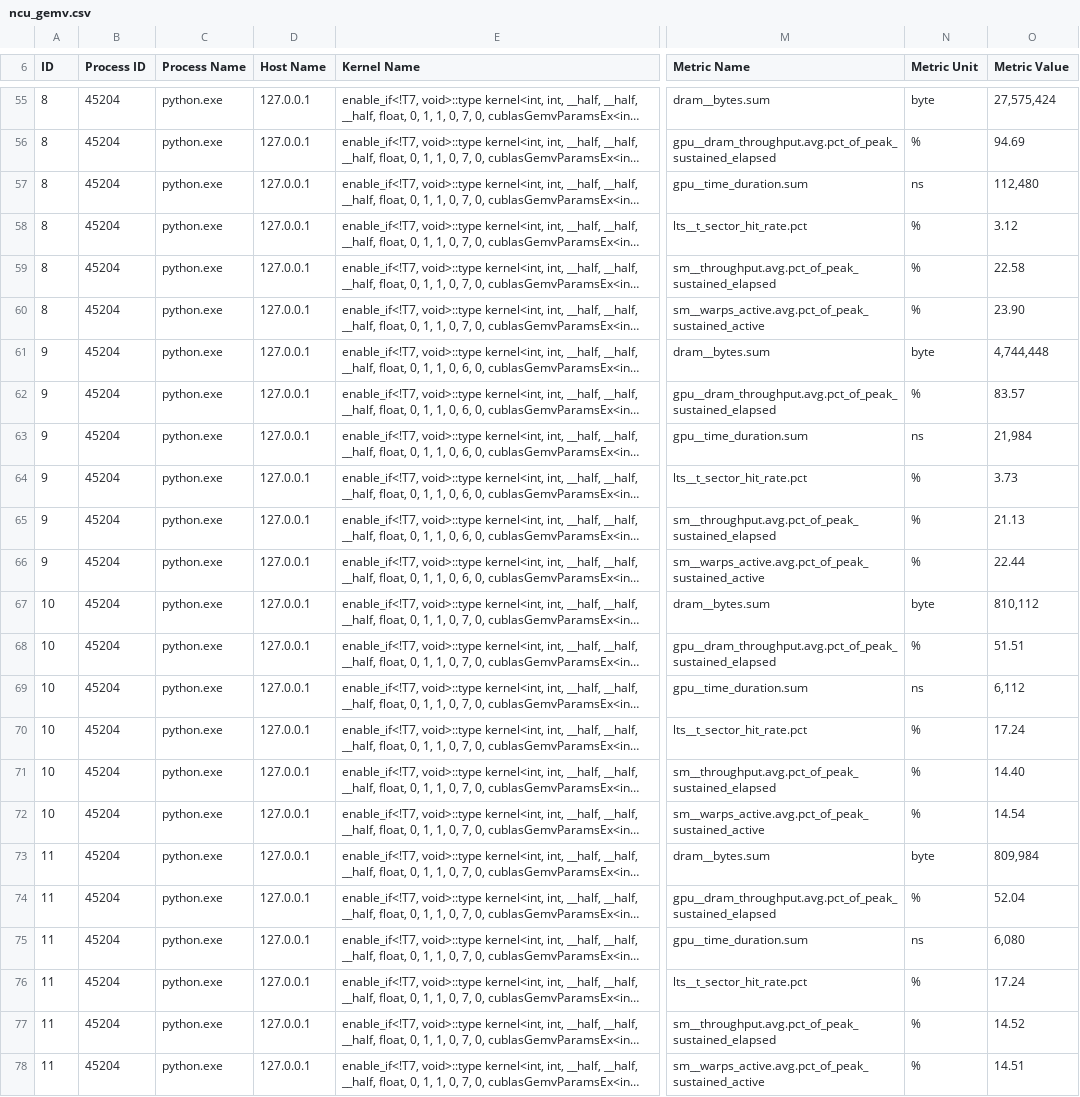
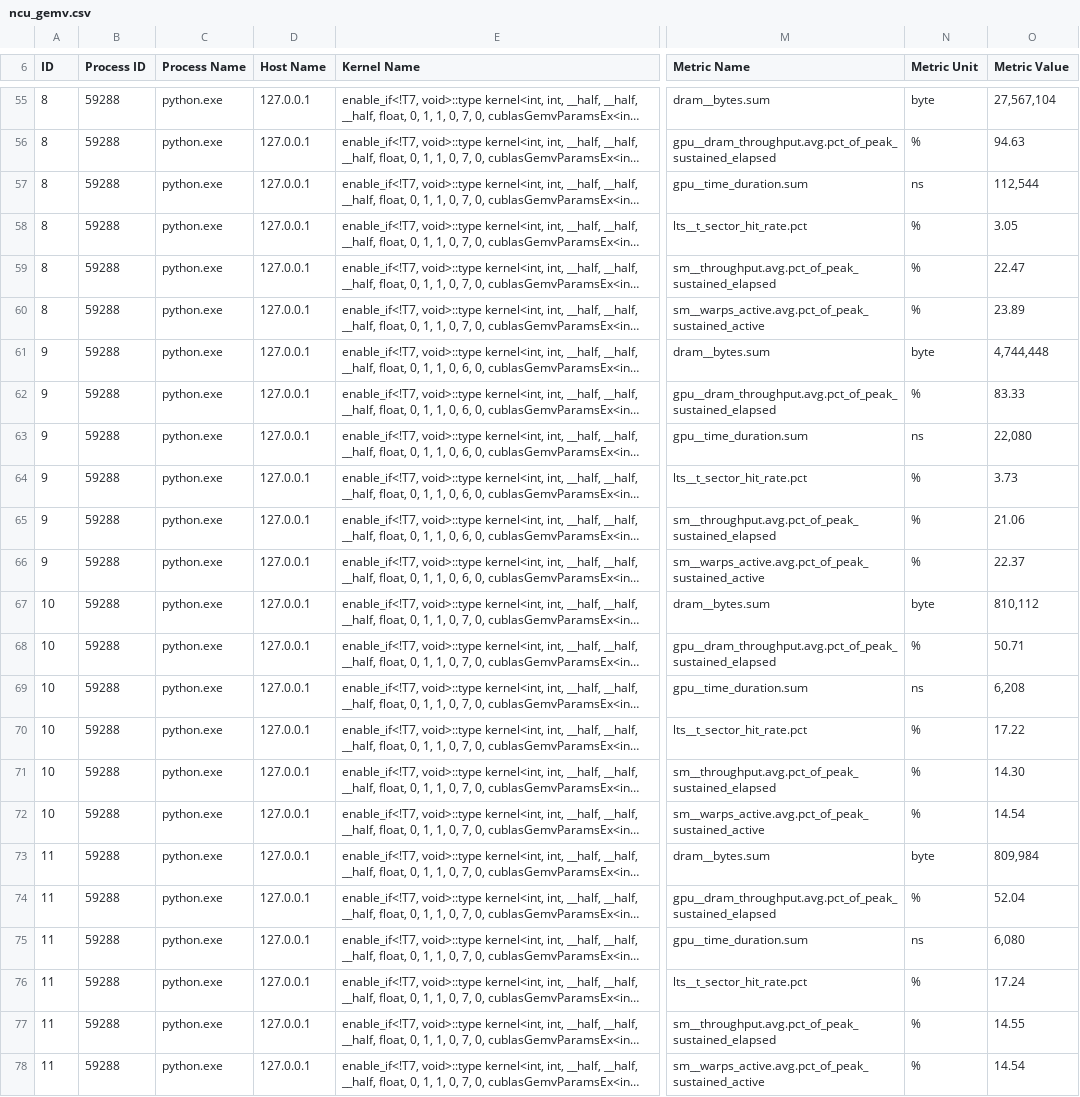
Before and after one commit to rishi-more-2003/decode-roofline, a CSV file: bench/results/ncu_gemv.csv, drawn as a sheet; only a part is shown, gaps mark what is left out; long unchanged cells end in …; the diff covers the shown part only; the diff names each change by its address in the sheet, - before the commit and + after, or states it on an @@ line.

```diff
--- a/bench/results/ncu_gemv.csv
+++ b/bench/results/ncu_gemv.csv
-B55:B78 (Process ID): 45204
+B55:B78 (Process ID): 59288
-O55 (Metric Value): 27,575,424
+O55 (Metric Value): 27,567,104
-O56 (Metric Value): 94.69
+O56 (Metric Value): 94.63
-O57 (Metric Value): 112,480
+O57 (Metric Value): 112,544
-O58 (Metric Value): 3.12
+O58 (Metric Value): 3.05
-O59 (Metric Value): 22.58
+O59 (Metric Value): 22.47
-O60 (Metric Value): 23.90
+O60 (Metric Value): 23.89
-O62 (Metric Value): 83.57
+O62 (Metric Value): 83.33
-O63 (Metric Value): 21,984
+O63 (Metric Value): 22,080
-O65 (Metric Value): 21.13
+O65 (Metric Value): 21.06
-O66 (Metric Value): 22.44
+O66 (Metric Value): 22.37
-O68 (Metric Value): 51.51
+O68 (Metric Value): 50.71
-O69 (Metric Value): 6,112
+O69 (Metric Value): 6,208
-O70 (Metric Value): 17.24
+O70 (Metric Value): 17.22
-O71 (Metric Value): 14.40
+O71 (Metric Value): 14.30
-O77 (Metric Value): 14.52
+O77 (Metric Value): 14.55
-O78 (Metric Value): 14.51
+O78 (Metric Value): 14.54
```
Also changed, not shown: 86 edited cells elsewhere in this file, bench/results/ncu_kernels.csv, 19 other files.
